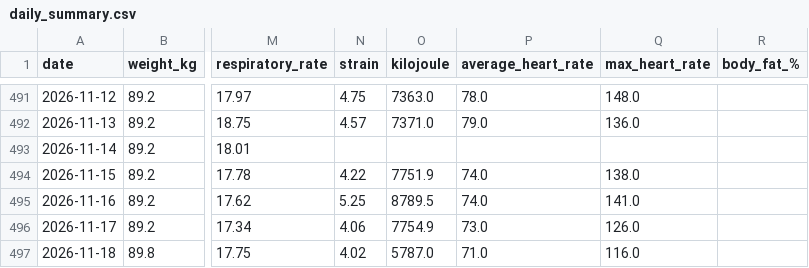
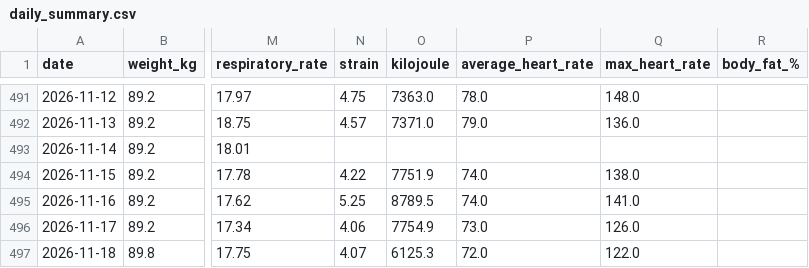
Before and after one commit to 4nd7ey-lab/whoop-public, a CSV file: daily_summary.csv, drawn as a sheet; only a part is shown, gaps mark what is left out; the diff names each change by its address in the sheet, - before the commit and + after, or states it on an @@ line.

Commit message:
mirror: update from Sheets

```diff
--- a/daily_summary.csv
+++ b/daily_summary.csv
-N497 (strain): 4.02
+N497 (strain): 4.07
-O497 (kilojoule): 5787.0
+O497 (kilojoule): 6125.3
-P497 (average_heart_rate): 71.0
+P497 (average_heart_rate): 72.0
-Q497 (max_heart_rate): 116.0
+Q497 (max_heart_rate): 122.0
```
